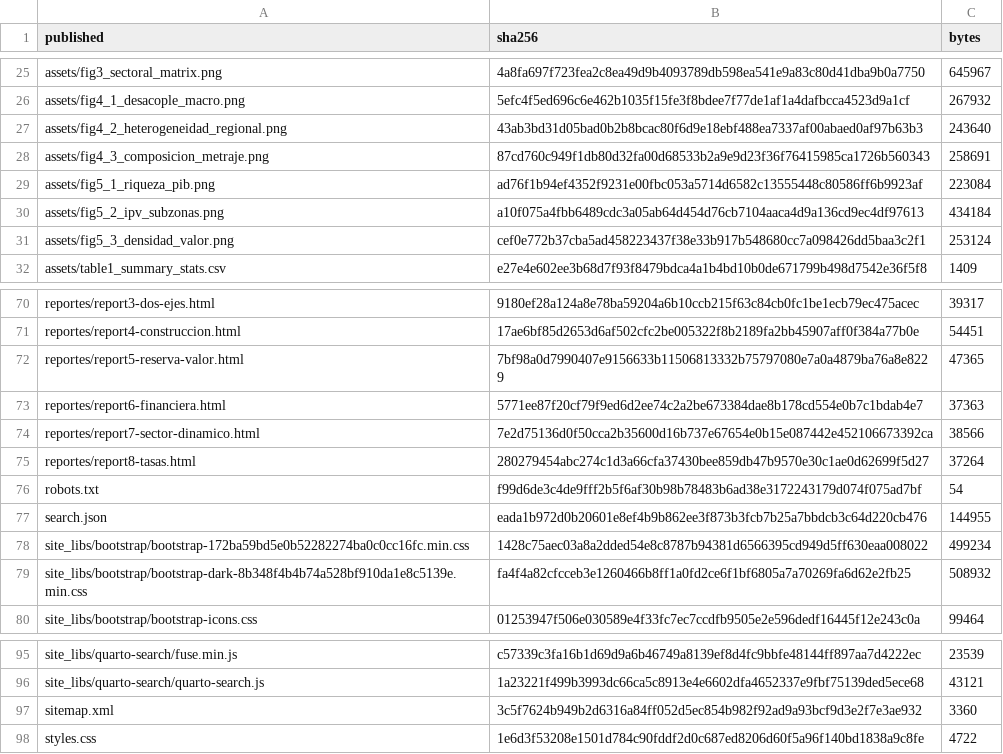
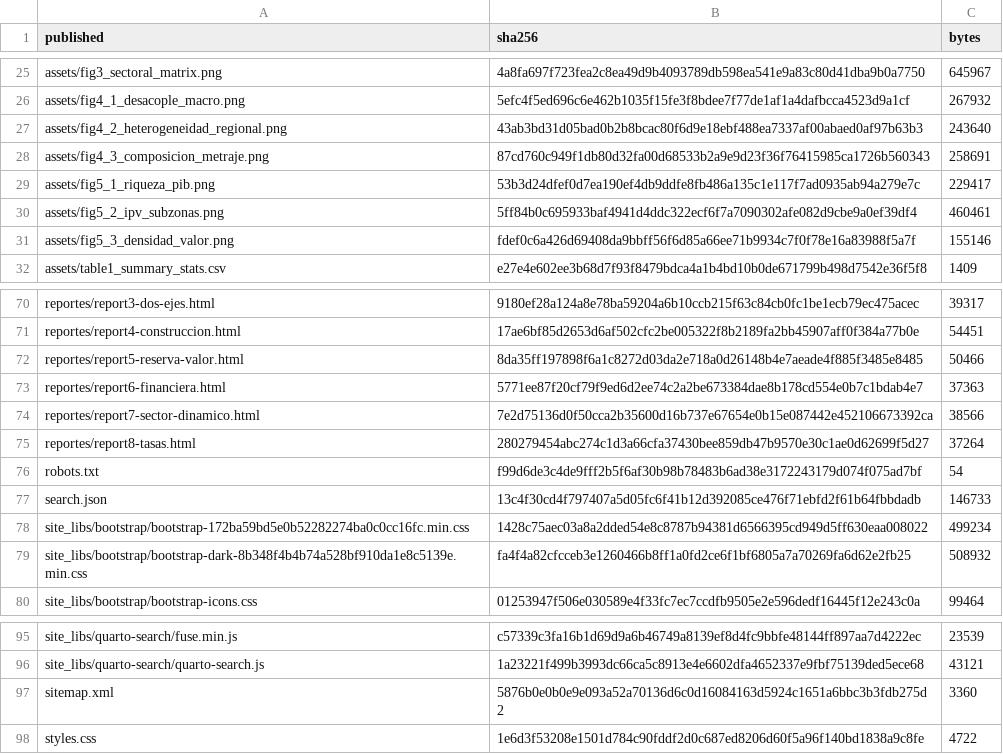
Before and after one commit to dpolancon/dpolancon.github.io, a CSV file: bcch/DEPLOY_MANIFEST.csv, drawn as a sheet; only a part is shown, gaps mark what is left out.

```diff
--- a/bcch/DEPLOY_MANIFEST.csv
+++ b/bcch/DEPLOY_MANIFEST.csv
@@ -28,5 +28,5 @@ assets/fig4_2_heterogeneidad_regional.png,43ab3bd31d05bad0b2b8bcac80f6d9e18ebf48
 assets/fig4_3_composicion_metraje.png,87cd760c949f1db80d32fa00d68533b2a9e9d23f36f76415985ca1726b560343,258691
-assets/fig5_1_riqueza_pib.png,ad76f1b94ef4352f9231e00fbc053a5714d6582c13555448c80586ff6b9923af,223084
-assets/fig5_2_ipv_subzonas.png,a10f075a4fbb6489cdc3a05ab64d454d76cb7104aaca4d9a136cd9ec4df97613,434184
-assets/fig5_3_densidad_valor.png,cef0e772b37cba5ad458223437f38e33b917b548680cc7a098426dd5baa3c2f1,253124
+assets/fig5_1_riqueza_pib.png,53b3d24dfef0d7ea190ef4db9ddfe8fb486a135c1e117f7ad0935ab94a279e7c,229417
+assets/fig5_2_ipv_subzonas.png,5ff84b0c695933baf4941d4ddc322ecf6f7a7090302afe082d9cbe9a0ef39df4,460461
+assets/fig5_3_densidad_valor.png,fdef0c6a426d69408da9bbff56f6d85a66ee71b9934c7f0f78e16a83988f5a7f,155146
 assets/table1_summary_stats.csv,e27e4e602ee3b68d7f93f8479bdca4a1b4bd10b0de671799b498d7542e36f5f8,1409
@@ -71,3 +71,3 @@ reportes/report3-dos-ejes.html,9180ef28a124a8e78ba59204a6b10ccb215f63c84cb0fc1be
 reportes/report4-construccion.html,17ae6bf85d2653d6af502cfc2be005322f8b2189fa2bb45907aff0f384a77b0e,54451
-reportes/report5-reserva-valor.html,7bf98a0d7990407e9156633b11506813332b75797080e7a0a4879ba76a8e8229,47365
+reportes/report5-reserva-valor.html,8da35ff197898f6a1c8272d03da2e718a0d26148b4e7aeade4f885f3485e8485,50466
 reportes/report6-financiera.html,5771ee87f20cf79f9ed6d2ee74c2a2be673384dae8b178cd554e0b7c1bdab4e7,37363
@@ -76,3 +76,3 @@ reportes/report8-tasas.html,280279454abc274c1d3a66cfa37430bee859db47b9570e30c1ae
 robots.txt,f99d6de3c4de9fff2b5f6af30b98b78483b6ad38e3172243179d074f075ad7bf,54
-search.json,eada1b972d0b20601e8ef4b9b862ee3f873b3fcb7b25a7bbdcb3c64d220cb476,144955
+search.json,13c4f30cd4f797407a5d05fc6f41b12d392085ce476f71ebfd2f61b64fbbdadb,146733
 site_libs/bootstrap/bootstrap-172ba59bd5e0b52282274ba0c0cc16fc.min.css,1428c75aec03a8a2dded54e8c8787b94381d6566395cd949d5ff630eaa008022,499234
@@ -96,3 +96,3 @@ site_libs/quarto-search/fuse.min.js,c57339c3fa16b1d69d9a6b46749a8139ef8d4fc9bbfe
 site_libs/quarto-search/quarto-search.js,1a23221f499b3993dc66ca5c8913e4e6602dfa4652337e9fbf75139ded5ece68,43121
-sitemap.xml,3c5f7624b949b2d6316a84ff052d5ec854b982f92ad9a93bcf9d3e2f7e3ae932,3360
+sitemap.xml,5876b0e0b0e9e093a52a70136d6c0d16084163d5924c1651a6bbc3b3fdb275d2,3360
 styles.css,1e6d3f53208e1501d784c90fddf2d0c687ed8206d60f5a96f140bd1838a9c8fe,4722
```
Also changed, not shown: 6 other files.
